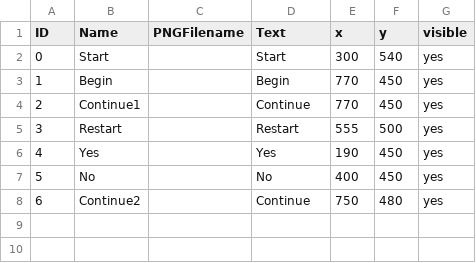
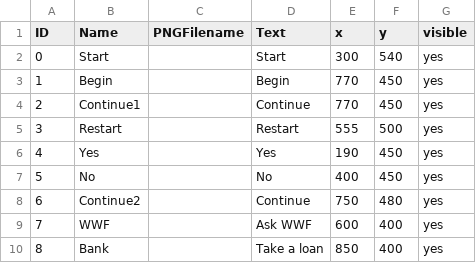
Before and after one commit to jenniferlewmunoz/EdibleFoodPackaging, a CSV file: data/clickableLayout.csv, drawn as a sheet.

```diff
--- a/data/clickableLayout.csv
+++ b/data/clickableLayout.csv
@@ -8 +8,3 @@ ID,Name,PNGFilename,Text,x,y,visible
 6,Continue2,,Continue,750,480,yes
+7,WWF,,Ask WWF,600,400,yes
+8,Bank,,Take a loan,850,400,yes
```
Also changed, not shown: data/interactionTable.csv, 1 other file.
